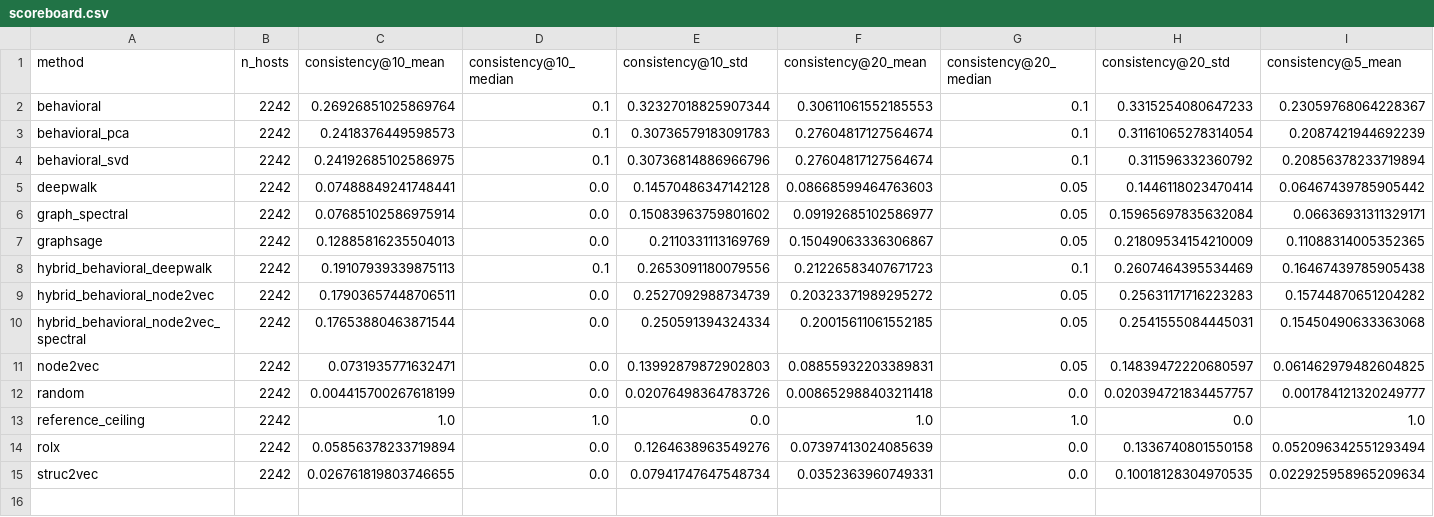
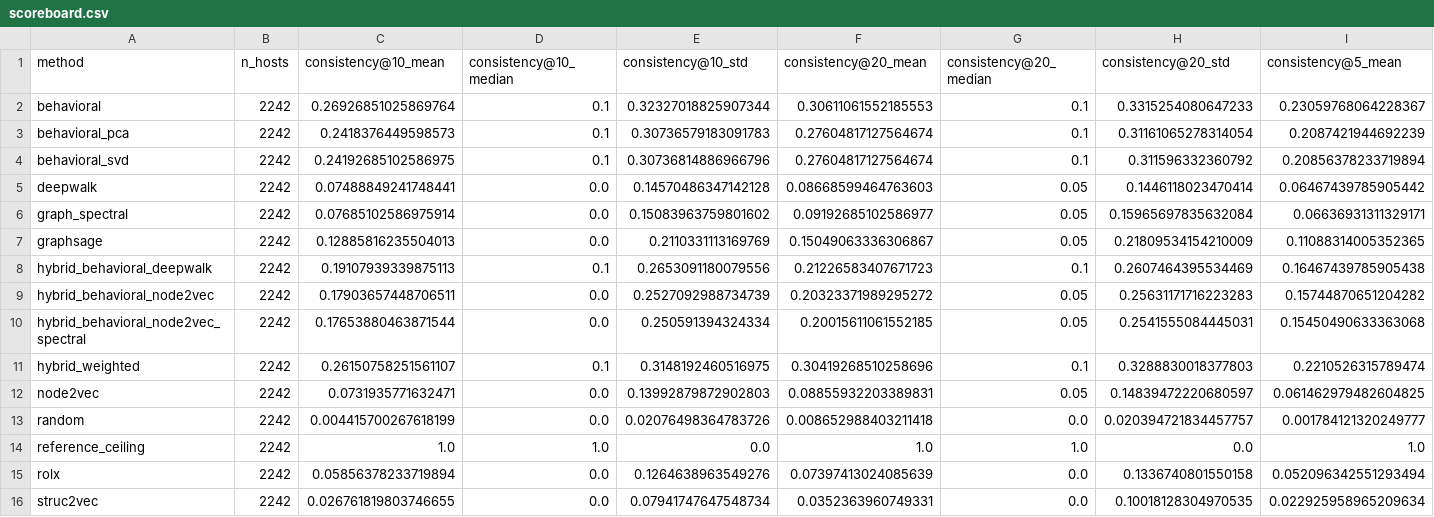
Before and after one commit to CorgCode/pt-project, a CSV file: scoreboard/scoreboard.csv, drawn as a sheet; only a part is shown; rows hold the shown columns only; the diff names each change by its address in the sheet, - before the commit and + after, or states it on an @@ line.

Commit message:
Гибрид с весами, подобранными на validation
scoreboard/combine.py --tune-weights: вес первой части подбирается по баллу на validation (test не трогается).
hybrid_weighted (поведение ×6 + node2vec + спектральный граф) — 48.9, лидер.

```diff
--- a/scoreboard/scoreboard.csv
+++ b/scoreboard/scoreboard.csv
+row 11: hybrid_weighted | 2242 | 0.26150758251561107 | 0.1 | 0.3148192460516975 | 0.30419268510258696 | 0.1 | 0.3288830018377803 | 0.2210526315789474
```
Also changed, not shown: 5 other files.
